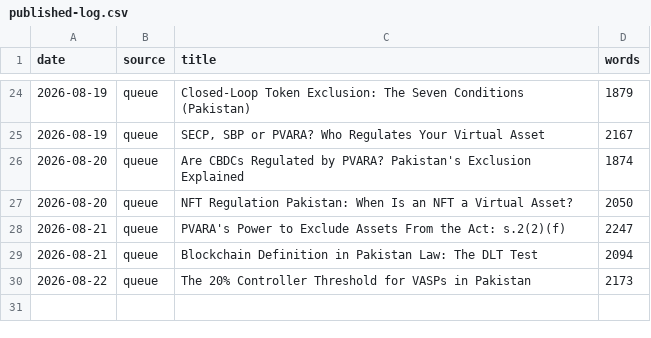
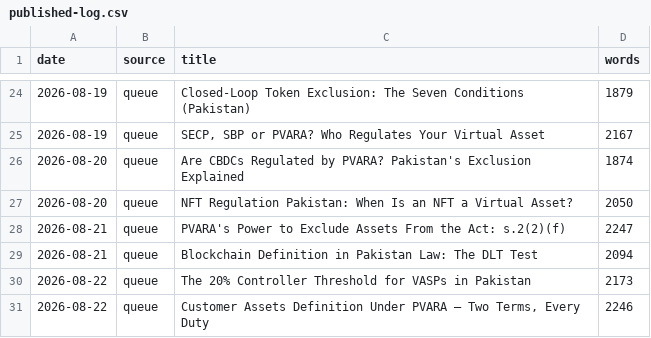
Before and after one commit to coinconnect-pk/coinconnect-pk.github.io, a CSV file: _data/published-log.csv, drawn as a sheet; only a part is shown, gaps mark what is left out; the diff names each change by its address in the sheet, - before the commit and + after, or states it on an @@ line.

```diff
--- a/_data/published-log.csv
+++ b/_data/published-log.csv
+row 31: 2026-08-22 | queue | Customer Assets Definition Under PVARA — Two Terms, Every Duty | 2246
```
Also changed, not shown: 2 other files.
